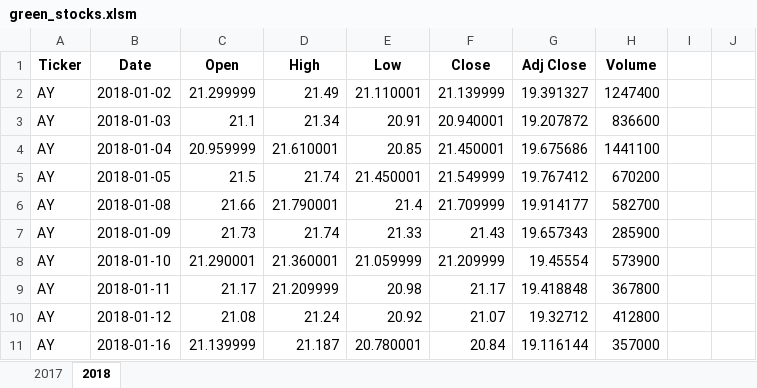
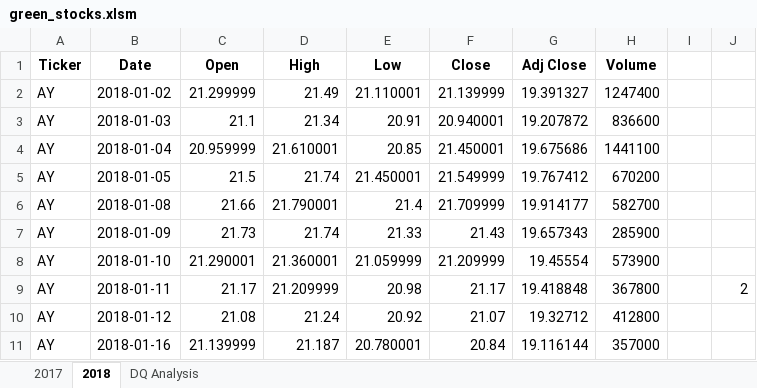
Before and after one commit to YawenShao0902/stocks-analysis, an Excel workbook: green_stocks.xlsm, sheet 2018, drawn as a sheet; only a part is shown; values as stored, in another font and other column widths than the file's, no borders; the diff names each change by its address in the sheet, - before the commit and + after, or states it on an @@ line.

Commit message:
some message

```diff
--- a/green_stocks.xlsm (sheet 2018)
+++ b/green_stocks.xlsm (sheet 2018)
+sheet tab: DQ Analysis
-J9: (empty)
+J9: 2
```
